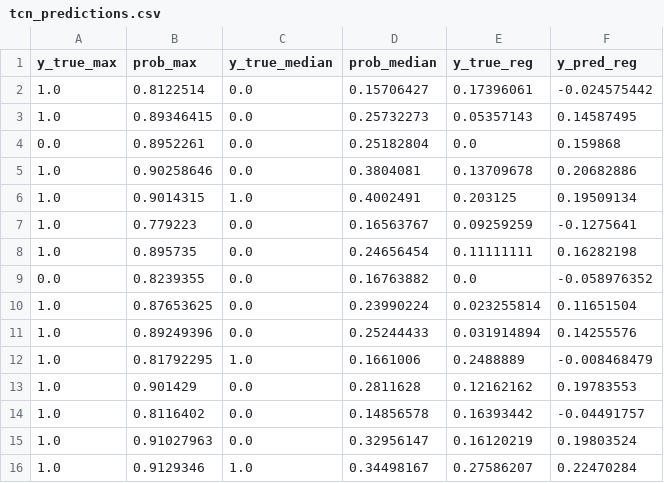
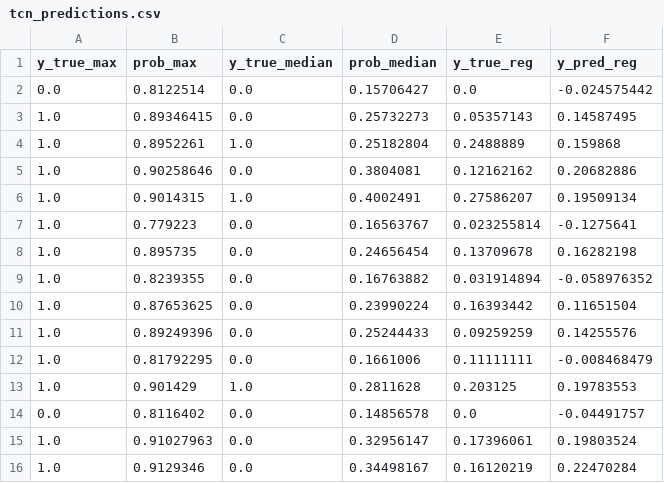
Before and after one commit to SimonYip22/Time-Series-ICU-Patient-Deterioration-Predictor, a CSV file: src/prediction_evaluations/results/tcn_predictions.csv, drawn as a sheet.

Commit message:
Day 23-24 - Start Phase 4.5: Implemented full TCN diagnostics, fixed evaluation misalignment, and restructured folder for clarity
- Added `src/prediction_diagnostics/` as a dedicated Phase 4.5 folder to isolate diagnostics and validation outputs.
- Implemented `tcn_diagnostics.py` for comprehensive post-evaluation analysis:
  • ROC-AUC, F1, RMSE, R² verification against evaluation results
  • Threshold sweeps, residuals, and label distribution visualisations
  • Regression diagnostics with matching evaluation CSV inputs
- Fixed patient ID ordering bug in `evaluate_tcn_testset.py`:
  • Replaced unordered `.isin(set(...))` with `.loc[test_ids]` to preserve JSON split order.
  • Ensured consistent alignment between predictions and labels across both scripts.
- Verified identical metrics (AUC=0.923, F1=0.929, R²=0.166) between diagnostics and evaluation outputs.
- Cleaned project structure to prevent overlap with previous phases and improve reproducibility.
- Established a validated baseline for retraining (Phase 5).

```diff
--- a/src/prediction_evaluations/results/tcn_predictions.csv
+++ b/src/prediction_evaluations/results/tcn_predictions.csv
@@ -1,16 +1,16 @@
 y_true_max,prob_max,y_true_median,prob_median,y_true_reg,y_pred_reg
-1.0,0.8122514,0.0,0.15706427,0.17396061,-0.024575442
+0.0,0.8122514,0.0,0.15706427,0.0,-0.024575442
 1.0,0.89346415,0.0,0.25732273,0.05357143,0.14587495
-0.0,0.8952261,0.0,0.25182804,0.0,0.159868
-1.0,0.90258646,0.0,0.3804081,0.13709678,0.20682886
-1.0,0.9014315,1.0,0.4002491,0.203125,0.19509134
-1.0,0.779223,0.0,0.16563767,0.09259259,-0.1275641
-1.0,0.895735,0.0,0.24656454,0.11111111,0.16282198
-0.0,0.8239355,0.0,0.16763882,0.0,-0.058976352
-1.0,0.87653625,0.0,0.23990224,0.023255814,0.11651504
-1.0,0.89249396,0.0,0.25244433,0.031914894,0.14255576
-1.0,0.81792295,1.0,0.1661006,0.2488889,-0.008468479
-1.0,0.901429,0.0,0.2811628,0.12162162,0.19783553
-1.0,0.8116402,0.0,0.14856578,0.16393442,-0.04491757
-1.0,0.91027963,0.0,0.32956147,0.16120219,0.19803524
-1.0,0.9129346,1.0,0.34498167,0.27586207,0.22470284
+1.0,0.8952261,1.0,0.25182804,0.2488889,0.159868
+1.0,0.90258646,0.0,0.3804081,0.12162162,0.20682886
+1.0,0.9014315,1.0,0.4002491,0.27586207,0.19509134
+1.0,0.779223,0.0,0.16563767,0.023255814,-0.1275641
+1.0,0.895735,0.0,0.24656454,0.13709678,0.16282198
+1.0,0.8239355,0.0,0.16763882,0.031914894,-0.058976352
+1.0,0.87653625,0.0,0.23990224,0.16393442,0.11651504
+1.0,0.89249396,0.0,0.25244433,0.09259259,0.14255576
+1.0,0.81792295,0.0,0.1661006,0.11111111,-0.008468479
+1.0,0.901429,1.0,0.2811628,0.203125,0.19783553
+0.0,0.8116402,0.0,0.14856578,0.0,-0.04491757
+1.0,0.91027963,0.0,0.32956147,0.17396061,0.19803524
+1.0,0.9129346,0.0,0.34498167,0.16120219,0.22470284
```
Also changed, not shown: 7 other files.
